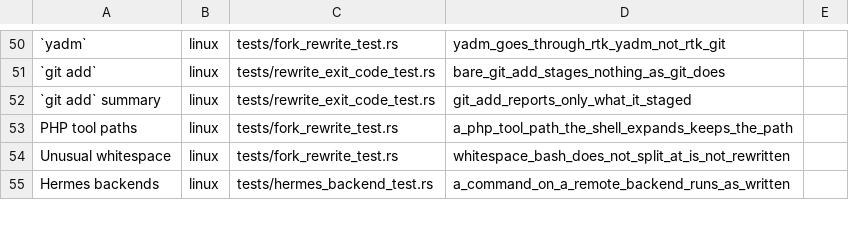
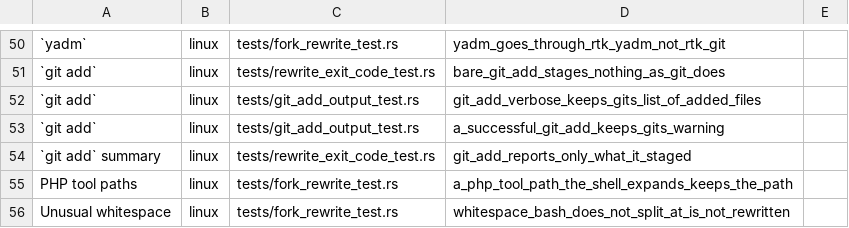
Before and after one commit to yungSNAT/PascalsLetter, a TSV file: .github/fork-claims.tsv, drawn as a sheet; only a part is shown, gaps mark what is left out; the shorter side is filled out with more unchanged rows; the diff names each change by its address in the sheet, - before the commit and + after, or states it on an @@ line.

Commit message:
fix(git): keep git add -v's file list and git's warnings on a successful add (#86)

```diff
--- a/.github/fork-claims.tsv
+++ b/.github/fork-claims.tsv
+row 52: `git add` | linux | tests/git_add_output_test.rs | git_add_verbose_keeps_gits_list_of_added_files
+row 53: `git add` | linux | tests/git_add_output_test.rs | a_successful_git_add_keeps_gits_warning
```
Also changed, not shown: 3 other files.
